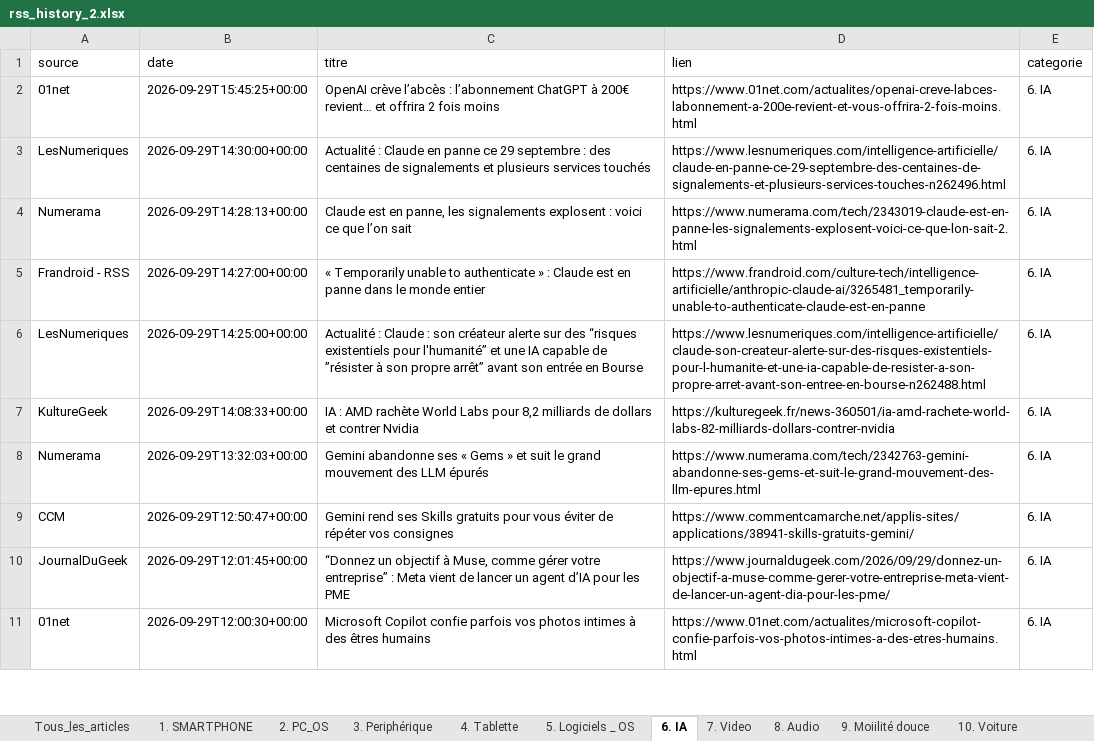
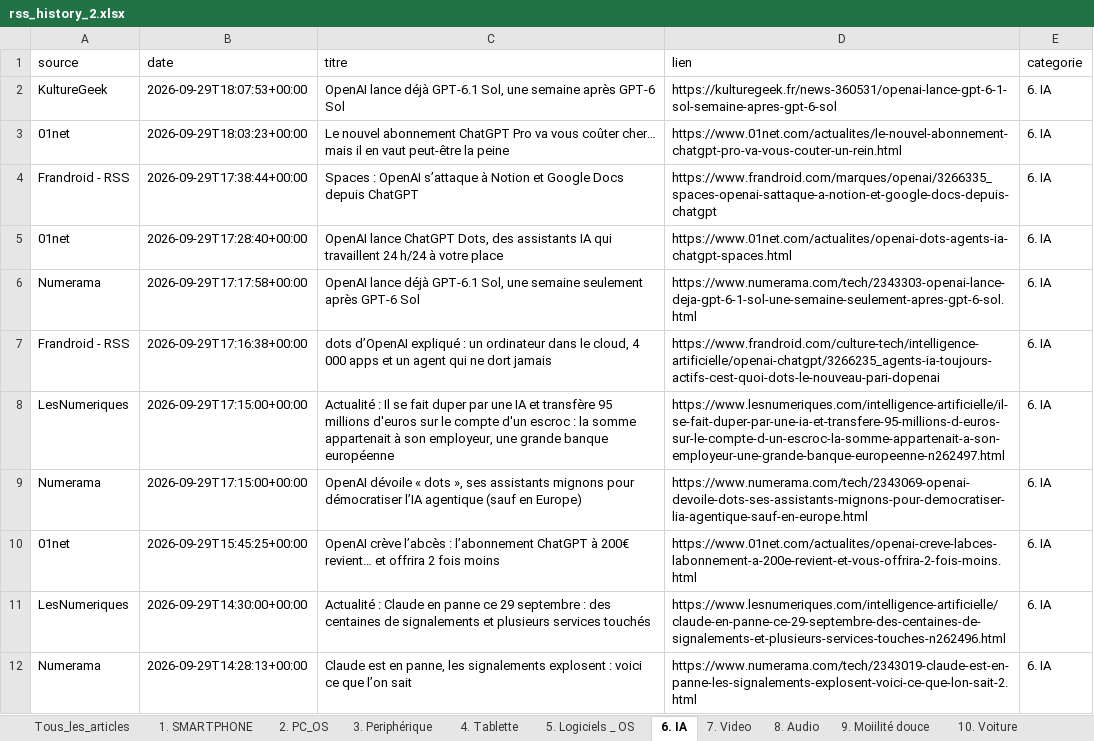
Before and after one commit to djhadef-star/rss-categories, an Excel workbook: output/rss_history_2.xlsx, sheet 6. IA, drawn as a sheet; only a part is shown; the shorter side is filled out with more unchanged rows; values as stored, in another font and other column widths than the file's, no borders; the diff names each change by its address in the sheet, - before the commit and + after, or states it on an @@ line.

```diff
--- a/output/rss_history_2.xlsx (sheet 6. IA)
+++ b/output/rss_history_2.xlsx (sheet 6. IA)
+row 2: KultureGeek | 2026-09-29T18:07:53+00:00 | OpenAI lance déjà GPT-6.1 Sol, une semaine après GPT-6 Sol | https://kulturegeek.fr/news-360531/openai-lance-gpt-6-1-sol-semaine-apres-gpt-6-sol | 6. IA
+row 3: 01net | 2026-09-29T18:03:23+00:00 | Le nouvel abonnement ChatGPT Pro va vous coûter cher… mais il en vaut peut-être la peine | https://www.01net.com/actualites/le-nouvel-abonnement-chatgpt-pro-va-vous-couter-un-rein.html | 6. IA
+row 4: Frandroid - RSS | 2026-09-29T17:38:44+00:00 | Spaces : OpenAI s’attaque à Notion et Google Docs depuis ChatGPT | https://www.frandroid.com/marques/openai/3266335_spaces-openai-sattaque-a-notion-et-google-docs-depuis-chatgpt | 6. IA
+row 5: 01net | 2026-09-29T17:28:40+00:00 | OpenAI lance ChatGPT Dots, des assistants IA qui travaillent 24 h/24 à votre place | https://www.01net.com/actualites/openai-dots-agents-ia-chatgpt-spaces.html | 6. IA
+row 6: Numerama | 2026-09-29T17:17:58+00:00 | OpenAI lance déjà GPT-6.1 Sol, une semaine seulement après GPT-6 Sol | https://www.numerama.com/tech/2343303-openai-lance-deja-gpt-6-1-sol-une-semaine-seulement-apres-gpt-6-sol.html | 6. IA
+row 7: Frandroid - RSS | 2026-09-29T17:16:38+00:00 | dots d’OpenAI expliqué : un ordinateur dans le cloud, 4 000 apps et un agent qui ne dort jamais | https://www.frandroid.com/culture-tech/intelligence-artificielle/openai-chatgpt/3266235_agents-ia-toujours-actifs-cest-quoi-dots-le-nouveau-pari-dopenai | 6. IA
+row 8: LesNumeriques | 2026-09-29T17:15:00+00:00 | Actualité : Il se fait duper par une IA et transfère 95 millions d'euros sur le compte d'un escroc : la somme appartenait à son employeur, une grande banque européenne | https://www.lesnumeriques.com/intelligence-artificielle/il-se-fait-duper-par-une-ia-et-transfere-95-millions-d-euros-sur-le-compte-d-un-escroc-la-somme-appartenait-a-son-employeur-une-grande-banque-europeenne-n262497.html | 6. IA
+row 9: Numerama | 2026-09-29T17:15:00+00:00 | OpenAI dévoile « dots », ses assistants mignons pour démocratiser l’IA agentique (sauf en Europe) | https://www.numerama.com/tech/2343069-openai-devoile-dots-ses-assistants-mignons-pour-democratiser-lia-agentique-sauf-en-europe.html | 6. IA
```
Also changed, not shown: sheet Tous_les_articles, sheet NON_CLASSE, sheet 16. ludique, sheet 3. Periphérique, sheet 2. PC_OS, sheet 15. Santé, 7 more sheets, output/rss_history.xlsx, 2 other files.
